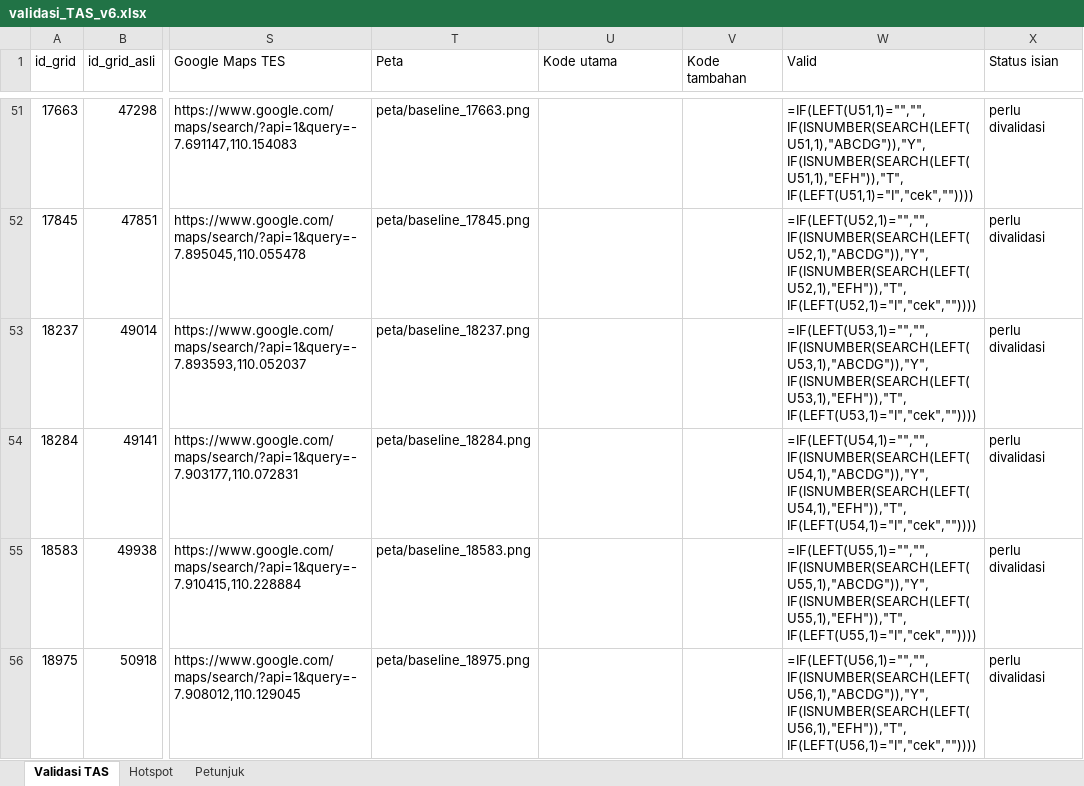
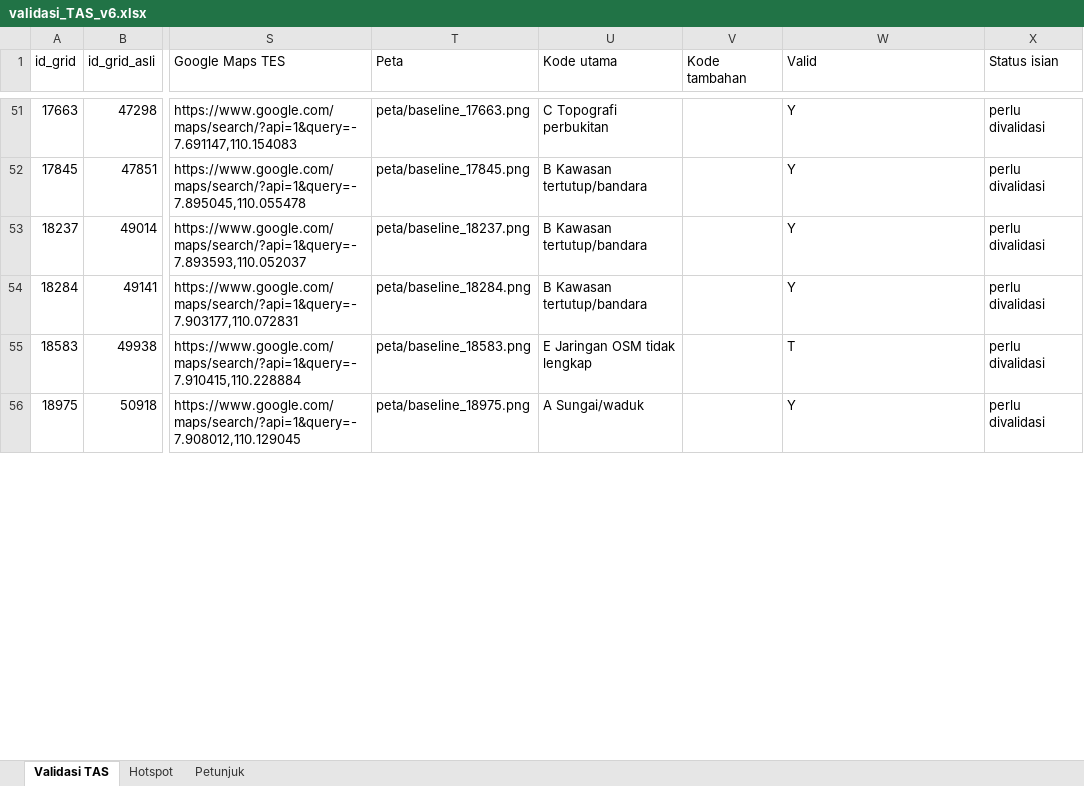
Before and after one commit to lrnt813/Web-Storytelling2, an Excel workbook: output_bab4/validasi/validasi_TAS_v6.xlsx, sheet Validasi TAS, drawn as a sheet; only a part is shown, gaps mark what is left out; values as stored, in another font and other column widths than the file's, no cell formats; formulas without a stored value are shown as written; the diff covers the shown part only; the diff names each change by its address in the sheet, - before the commit and + after, or states it on an @@ line.

```diff
--- a/output_bab4/validasi/validasi_TAS_v6.xlsx (sheet Validasi TAS)
+++ b/output_bab4/validasi/validasi_TAS_v6.xlsx (sheet Validasi TAS)
-U51 (Kode utama): (empty)
+U51 (Kode utama): C Topografi perbukitan
-W51 (Valid): =IF(LEFT(U51,1)="","",IF(ISNUMBER(SEARCH(LEFT(U51,1),"ABCDG")),"Y",IF(ISNUMBER(SEARCH(LEFT(U51,1),"EFH")),"T",IF(LEFT(U51,1)="I","cek",""))))
+W51 (Valid): Y
-U52:U54 (Kode utama): (empty)
+U52:U54 (Kode utama): B Kawasan tertutup/bandara
-W52 (Valid): =IF(LEFT(U52,1)="","",IF(ISNUMBER(SEARCH(LEFT(U52,1),"ABCDG")),"Y",IF(ISNUMBER(SEARCH(LEFT(U52,1),"EFH")),"T",IF(LEFT(U52,1)="I","cek",""))))
+W52 (Valid): Y
-W53 (Valid): =IF(LEFT(U53,1)="","",IF(ISNUMBER(SEARCH(LEFT(U53,1),"ABCDG")),"Y",IF(ISNUMBER(SEARCH(LEFT(U53,1),"EFH")),"T",IF(LEFT(U53,1)="I","cek",""))))
+W53 (Valid): Y
-W54 (Valid): =IF(LEFT(U54,1)="","",IF(ISNUMBER(SEARCH(LEFT(U54,1),"ABCDG")),"Y",IF(ISNUMBER(SEARCH(LEFT(U54,1),"EFH")),"T",IF(LEFT(U54,1)="I","cek",""))))
+W54 (Valid): Y
-U55 (Kode utama): (empty)
+U55 (Kode utama): E Jaringan OSM tidak lengkap
-W55 (Valid): =IF(LEFT(U55,1)="","",IF(ISNUMBER(SEARCH(LEFT(U55,1),"ABCDG")),"Y",IF(ISNUMBER(SEARCH(LEFT(U55,1),"EFH")),"T",IF(LEFT(U55,1)="I","cek",""))))
+W55 (Valid): T
-U56 (Kode utama): (empty)
+U56 (Kode utama): A Sungai/waduk
-W56 (Valid): =IF(LEFT(U56,1)="","",IF(ISNUMBER(SEARCH(LEFT(U56,1),"ABCDG")),"Y",IF(ISNUMBER(SEARCH(LEFT(U56,1),"EFH")),"T",IF(LEFT(U56,1)="I","cek",""))))
+W56 (Valid): Y
```
Also changed, not shown: 388 edited cells elsewhere in this sheet, cell formats, 2 other files.
